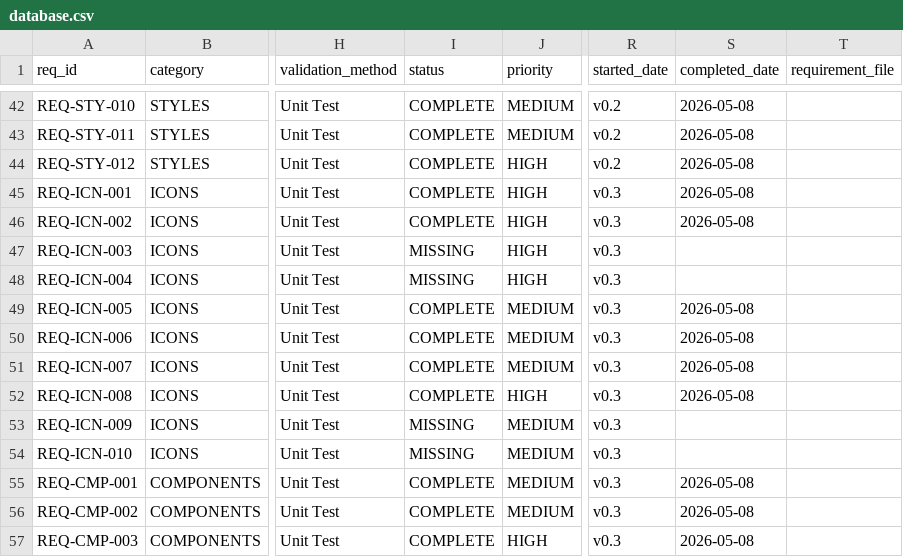
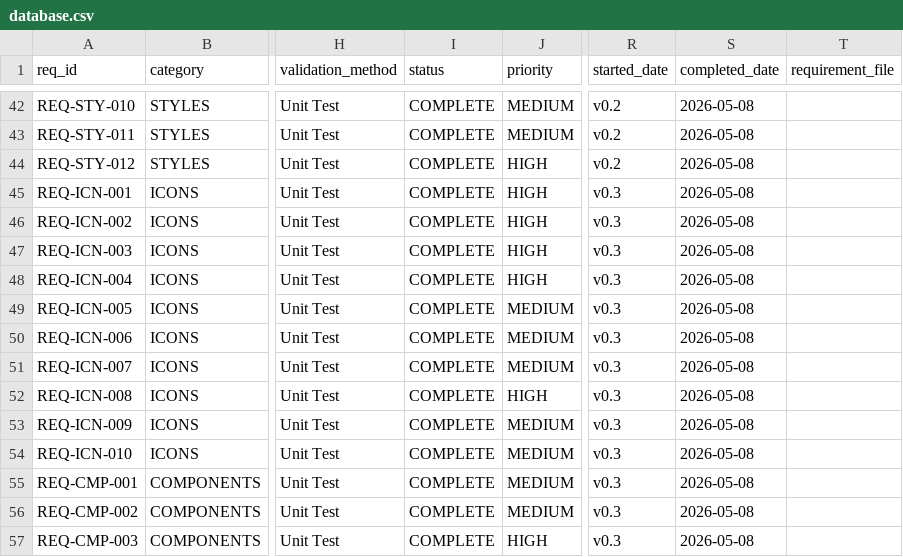
Before and after one commit to iotactical/tak-design-system, a CSV file: .rtmx/database.csv, drawn as a sheet; only a part is shown, gaps mark what is left out; the diff names each change by its address in the sheet, - before the commit and + after, or states it on an @@ line.

```diff
--- a/.rtmx/database.csv
+++ b/.rtmx/database.csv
-I47:I48 (status): MISSING
+I47:I48 (status): COMPLETE
-S47:S48 (completed_date): (empty)
+S47:S48 (completed_date): 2026-05-08
-I53:I54 (status): MISSING
+I53:I54 (status): COMPLETE
-S53:S54 (completed_date): (empty)
+S53:S54 (completed_date): 2026-05-08
```
Also changed, not shown: 13 other files.
